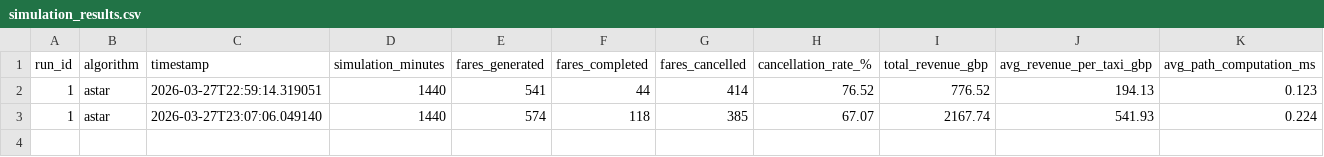
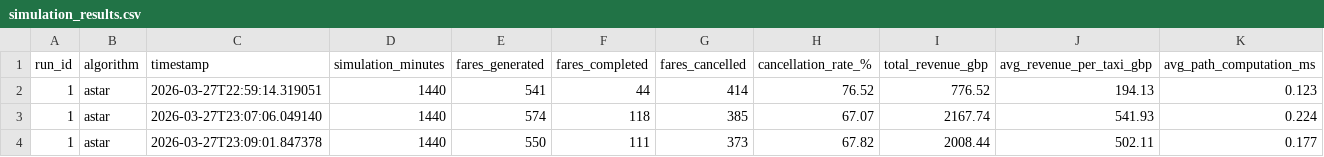
Before and after one commit to BrookesHamindA/Comp-6032, a CSV file: simulation_results.csv, drawn as a sheet; only a part is shown; rows hold the shown columns only; the diff names each change by its address in the sheet, - before the commit and + after, or states it on an @@ line.

Commit message:
Final Results - 3 Run Console

```diff
--- a/simulation_results.csv
+++ b/simulation_results.csv
+row 4: 1 | astar | 2026-03-27T23:09:01.847378 | 1440 | 550 | 111 | 373 | 67.82 | 2008.44 | 502.11 | 0.177
```
